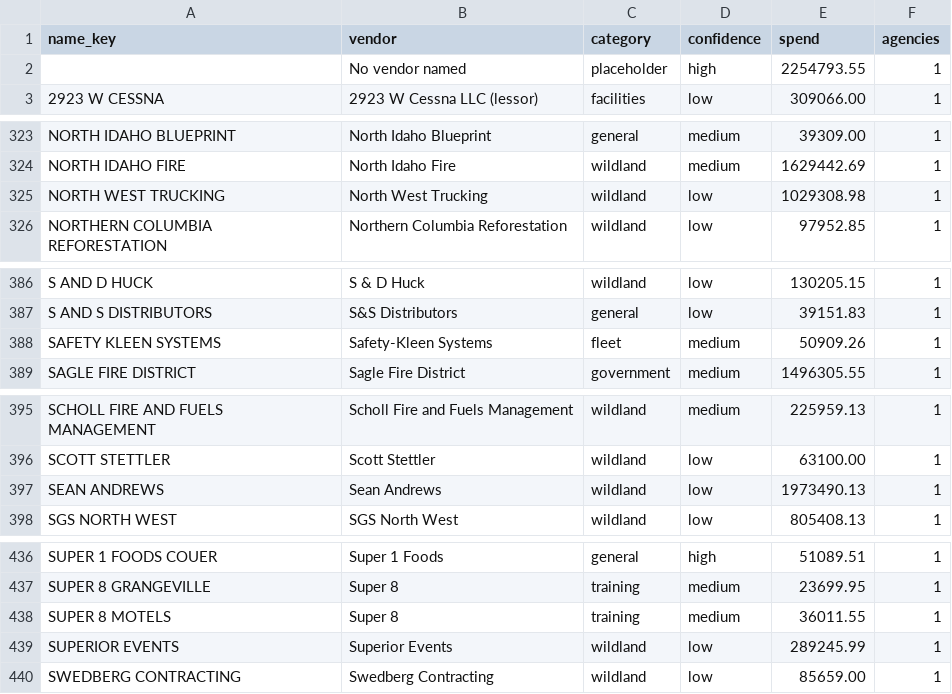
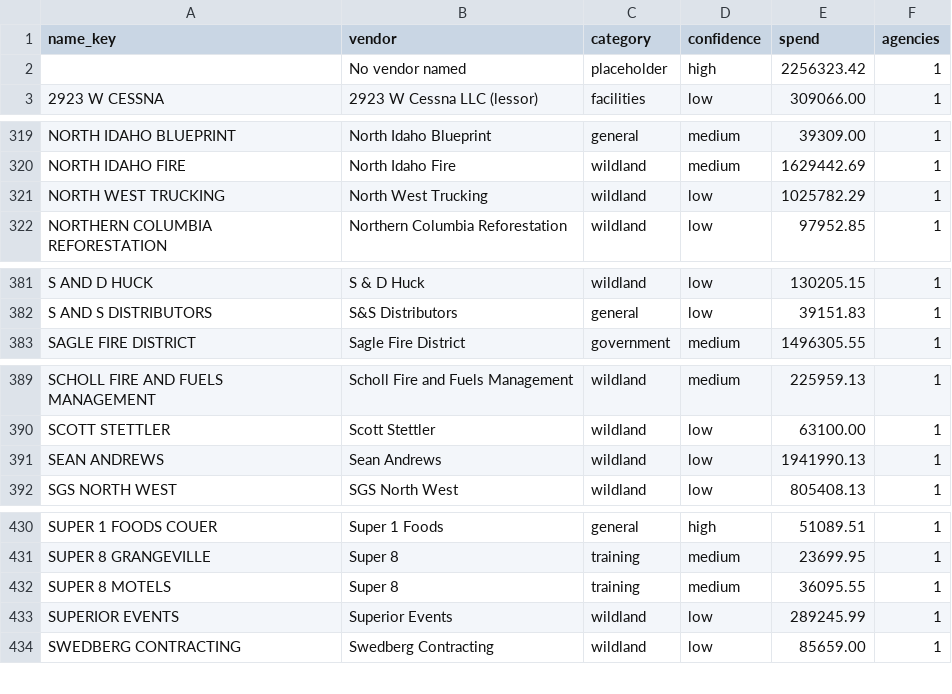
Before and after one commit to pasha594/fire-vendors, a CSV file: config/states/id/vendor_map_additions.csv, drawn as a sheet; only a part is shown, gaps mark what is left out; the diff covers the shown part only.

```diff
--- a/config/states/id/vendor_map_additions.csv
+++ b/config/states/id/vendor_map_additions.csv
@@ -1,3 +1,3 @@
 name_key,vendor,category,confidence,spend,agencies
-,No vendor named,placeholder,high,2254793.55,1
+,No vendor named,placeholder,high,2256323.42,1
 2923 W CESSNA,2923 W Cessna LLC (lessor),facilities,low,309066.00,1
@@ -324,3 +320,3 @@ NORTH IDAHO BLUEPRINT,North Idaho Blueprint,general,medium,39309.00,1
 NORTH IDAHO FIRE,North Idaho Fire,wildland,medium,1629442.69,1
-NORTH WEST TRUCKING,North West Trucking,wildland,low,1029308.98,1
+NORTH WEST TRUCKING,North West Trucking,wildland,low,1025782.29,1
 NORTHERN COLUMBIA REFORESTATION,Northern Columbia Reforestation,wildland,low,97952.85,1
@@ -387,3 +382,2 @@ S AND D HUCK,S & D Huck,wildland,low,130205.15,1
 S AND S DISTRIBUTORS,S&S Distributors,general,low,39151.83,1
-SAFETY KLEEN SYSTEMS,Safety-Kleen Systems,fleet,medium,50909.26,1
 SAGLE FIRE DISTRICT,Sagle Fire District,government,medium,1496305.55,1
@@ -396,3 +390,3 @@ SCHOLL FIRE AND FUELS MANAGEMENT,Scholl Fire and Fuels Management,wildland,mediu
 SCOTT STETTLER,Scott Stettler,wildland,low,63100.00,1
-SEAN ANDREWS,Sean Andrews,wildland,low,1973490.13,1
+SEAN ANDREWS,Sean Andrews,wildland,low,1941990.13,1
 SGS NORTH WEST,SGS North West,wildland,low,805408.13,1
@@ -437,3 +431,3 @@ SUPER 1 FOODS COUER,Super 1 Foods,general,high,51089.51,1
 SUPER 8 GRANGEVILLE,Super 8,training,medium,23699.95,1
-SUPER 8 MOTELS,Super 8,training,medium,36011.55,1
+SUPER 8 MOTELS,Super 8,training,medium,36095.55,1
 SUPERIOR EVENTS,Superior Events,wildland,low,289245.99,1
```
Also changed, not shown: 5 removed rows and 2 edited cells elsewhere in this file, 3 other files.
